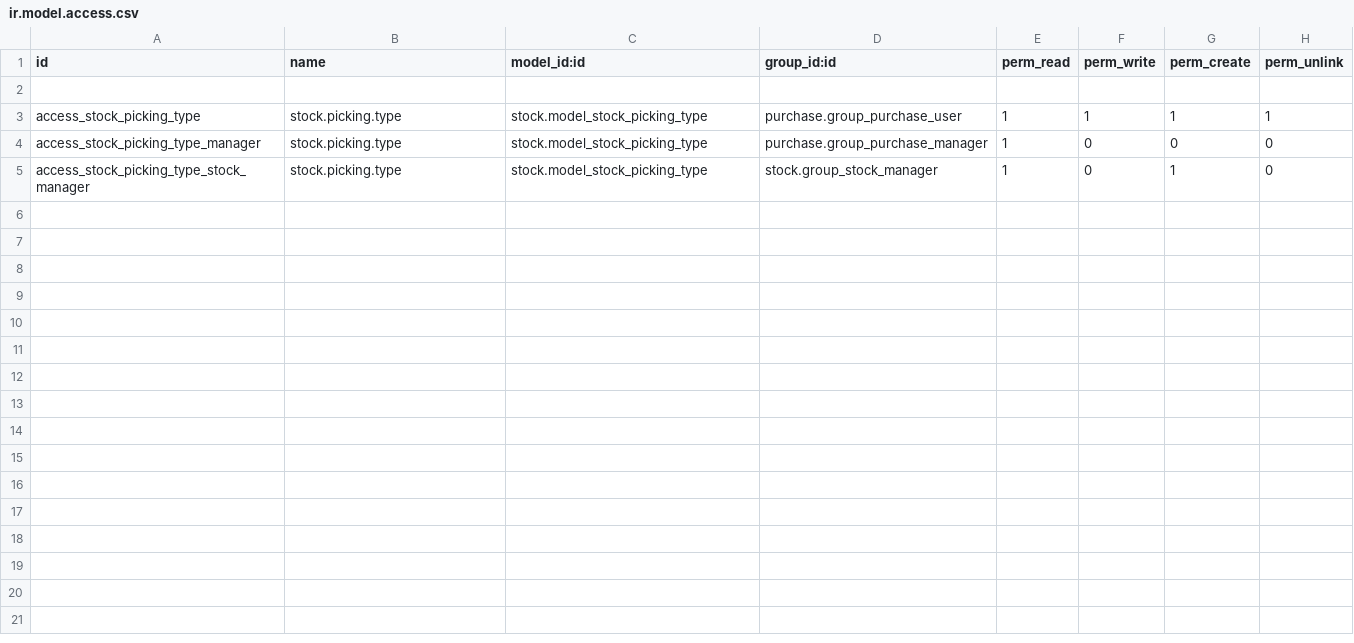
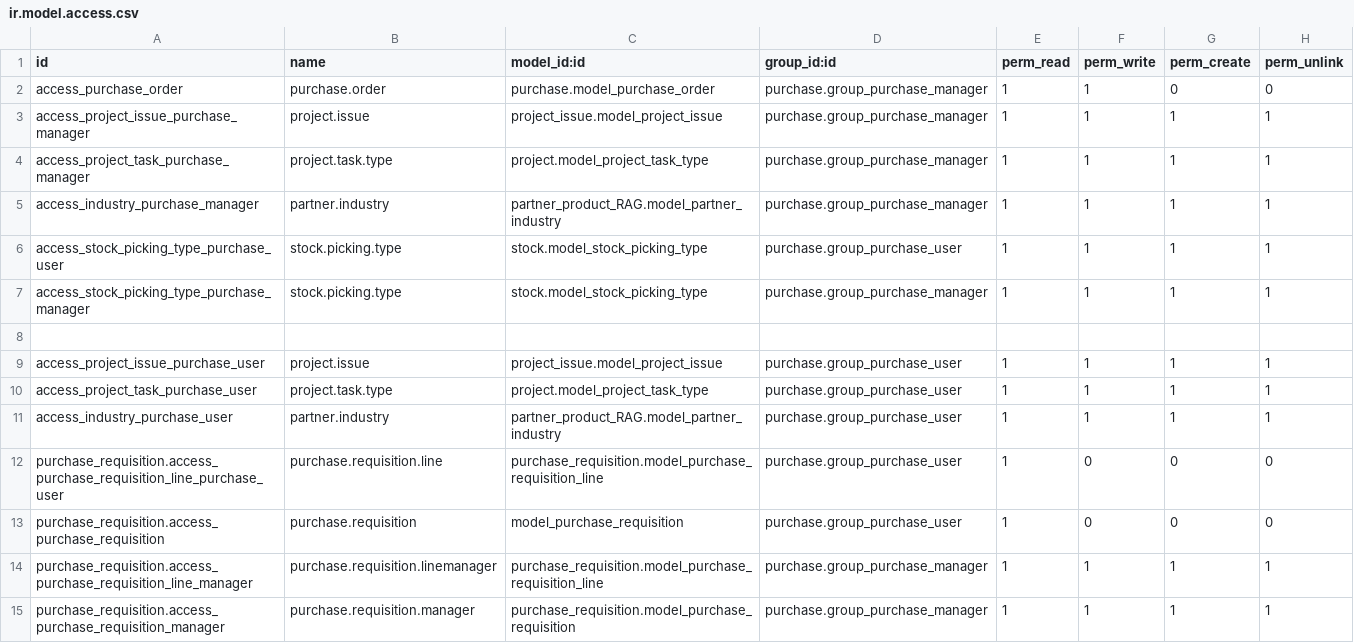
Before and after one commit to pritish-14/rag-revert, a CSV file: purchase_Media/security/ir.model.access.csv, drawn as a sheet.

Commit message:
update purchase_media with access rights

```diff
--- a/purchase_Media/security/ir.model.access.csv
+++ b/purchase_Media/security/ir.model.access.csv
@@ -1,5 +1,15 @@
 id,name,model_id:id,group_id:id,perm_read,perm_write,perm_create,perm_unlink
+access_purchase_order,purchase.order,purchase.model_purchase_order,purchase.group_purchase_manager,1,1,0,0
+access_project_issue_purchase_manager,project.issue,project_issue.model_project_issue,purchase.group_purchase_manager,1,1,1,1
+access_project_task_purchase_manager,project.task.type,project.model_project_task_type,purchase.group_purchase_manager,1,1,1,1
+access_industry_purchase_manager,partner.industry,partner_product_RAG.model_partner_industry,purchase.group_purchase_manager,1,1,1,1
+access_stock_picking_type_purchase_user,stock.picking.type,stock.model_stock_picking_type,purchase.group_purchase_user,1,1,1,1
+access_stock_picking_type_purchase_manager,stock.picking.type,stock.model_stock_picking_type,purchase.group_purchase_manager,1,1,1,1
 
-access_stock_picking_type,stock.picking.type,stock.model_stock_picking_type,purchase.group_purchase_user,1,1,1,1
-access_stock_picking_type_manager,stock.picking.type,stock.model_stock_picking_type,purchase.group_purchase_manager,1,0,0,0
-access_stock_picking_type_stock_manager,stock.picking.type,stock.model_stock_picking_type,stock.group_stock_manager,1,0,1,0
+access_project_issue_purchase_user,project.issue,project_issue.model_project_issue,purchase.group_purchase_user,1,1,1,1
+access_project_task_purchase_user,project.task.type,project.model_project_task_type,purchase.group_purchase_user,1,1,1,1
+access_industry_purchase_user,partner.industry,partner_product_RAG.model_partner_industry,purchase.group_purchase_user,1,1,1,1
+purchase_requisition.access_purchase_requisition_line_purchase_user,purchase.requisition.line,purchase_requisition.model_purchase_requisition_line,purchase.group_purchase_user,1,0,0,0
+purchase_requisition.access_purchase_requisition,purchase.requisition,model_purchase_requisition,purchase.group_purchase_user,1,0,0,0
+purchase_requisition.access_purchase_requisition_line_manager,purchase.requisition.linemanager,purchase_requisition.model_purchase_requisition_line,purchase.group_purchase_manager,1,1,1,1
+purchase_requisition.access_purchase_requisition_manager,purchase.requisition.manager,purchase_requisition.model_purchase_requisition,purchase.group_purchase_manager,1,1,1,1
```
Also changed, not shown: 3 other files.
